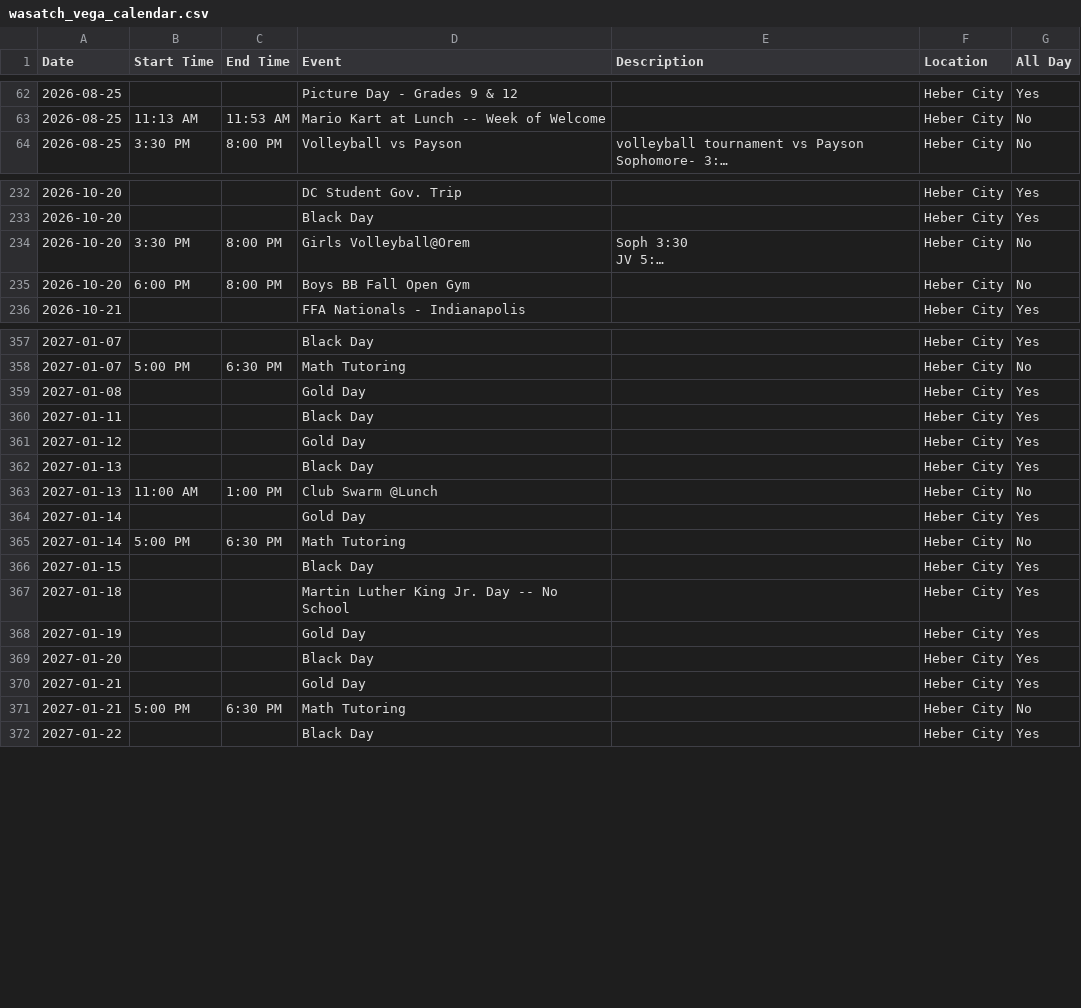
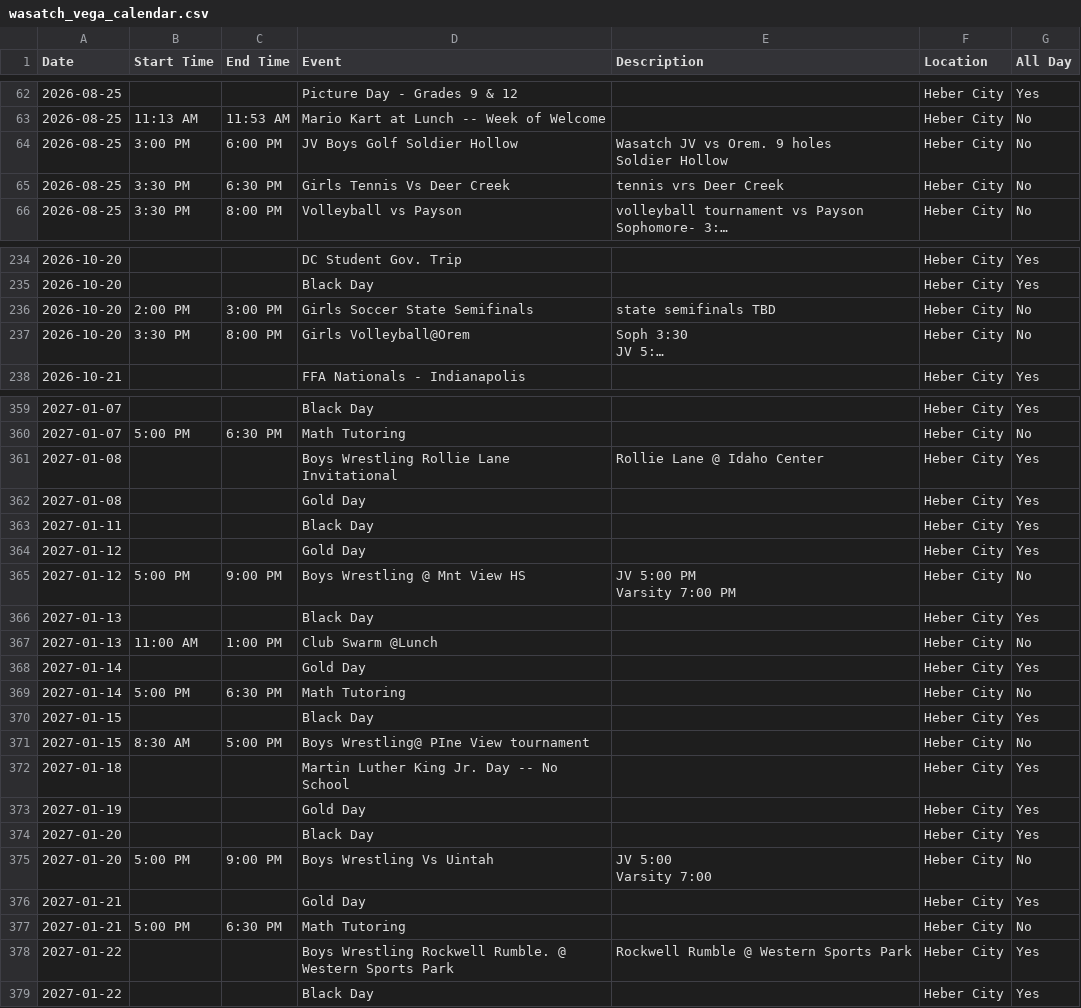
Before and after one commit to rmawhinney12/DK-Calendar, a CSV file: wasatch_vega_calendar.csv, drawn as a sheet; only a part is shown, gaps mark what is left out; long unchanged cells end in …; removed rows and columns are numbered as before the commit, all else as after; ↵ is a line break in a cell; the diff covers the shown part only; the diff names each change by its address in the sheet, - before the commit and + after, or states it on an @@ line.

```diff
--- a/wasatch_vega_calendar.csv
+++ b/wasatch_vega_calendar.csv
+row 64: 2026-08-25 | 3:00 PM | 6:00 PM | JV Boys Golf Soldier Hollow | Wasatch JV vs Orem. 9 holes ↵ Soldier Hollow | Heber City | No
+row 65: 2026-08-25 | 3:30 PM | 6:30 PM | Girls Tennis Vs Deer Creek | tennis vrs Deer Creek | Heber City | No
+row 236: 2026-10-20 | 2:00 PM | 3:00 PM | Girls Soccer State Semifinals | state semifinals TBD | Heber City | No
-row 235: 2026-10-20 | 6:00 PM | 8:00 PM | Boys BB Fall Open Gym |  | Heber City | No
+row 361: 2027-01-08 |  |  | Boys Wrestling Rollie Lane Invitational | Rollie Lane @ Idaho Center | Heber City | Yes
+row 365: 2027-01-12 | 5:00 PM | 9:00 PM | Boys Wrestling @ Mnt View HS | JV 5:00 PM ↵ Varsity 7:00 PM | Heber City | No
+row 371: 2027-01-15 | 8:30 AM | 5:00 PM | Boys Wrestling@ PIne View tournament |  | Heber City | No
+row 375: 2027-01-20 | 5:00 PM | 9:00 PM | Boys Wrestling Vs Uintah | JV 5:00 ↵ Varsity 7:00 | Heber City | No
+row 378: 2027-01-22 |  |  | Boys Wrestling Rockwell Rumble. @ Western Sports Park | Rockwell Rumble @ Western Sports Park | Heber City | Yes
```
Also changed, not shown: 6 added rows, 4 removed rows and 15 edited cells elsewhere in this file, combined_calendar.csv, soldier_hollow_calendar.csv, 1 other file.
